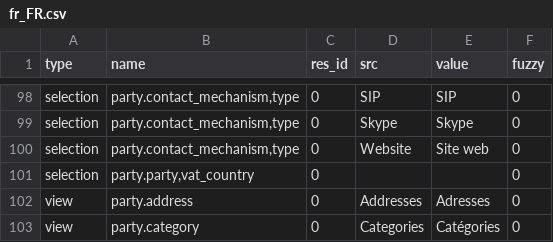
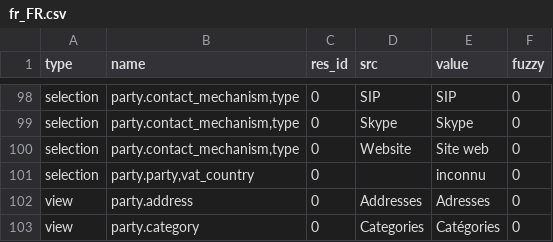
Before and after one commit to NaN-tic/trytond-party, a CSV file: fr_FR.csv, drawn as a sheet; only a part is shown, gaps mark what is left out; the diff covers the shown part only.

```diff
--- a/fr_FR.csv
+++ b/fr_FR.csv
@@ -100,3 +100,3 @@ selection,"party.contact_mechanism,type",0,Skype,Skype,0
 selection,"party.contact_mechanism,type",0,Website,Site web,0
-selection,"party.party,vat_country",0,,,0
+selection,"party.party,vat_country",0,,inconnu,0
 view,party.address,0,Addresses,Adresses,0
```
Also changed, not shown: 6 edited cells elsewhere in this file.
